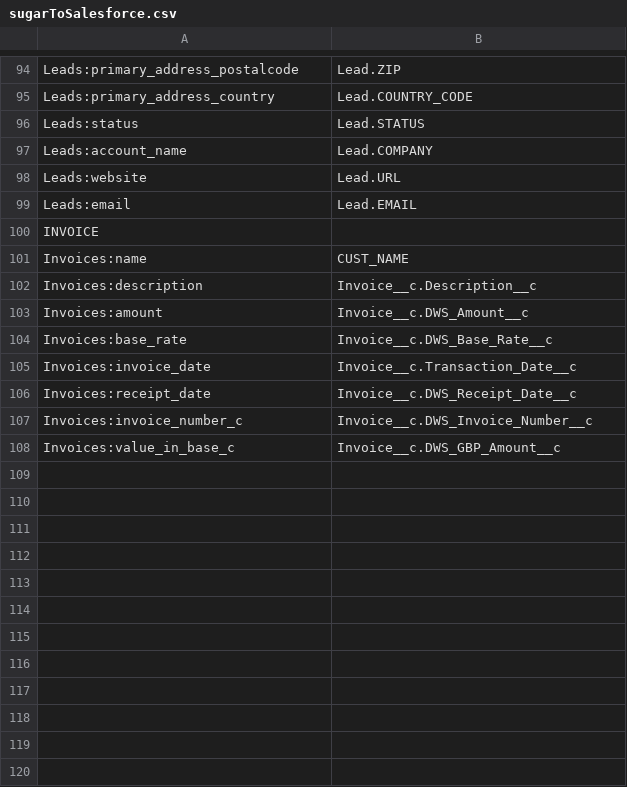
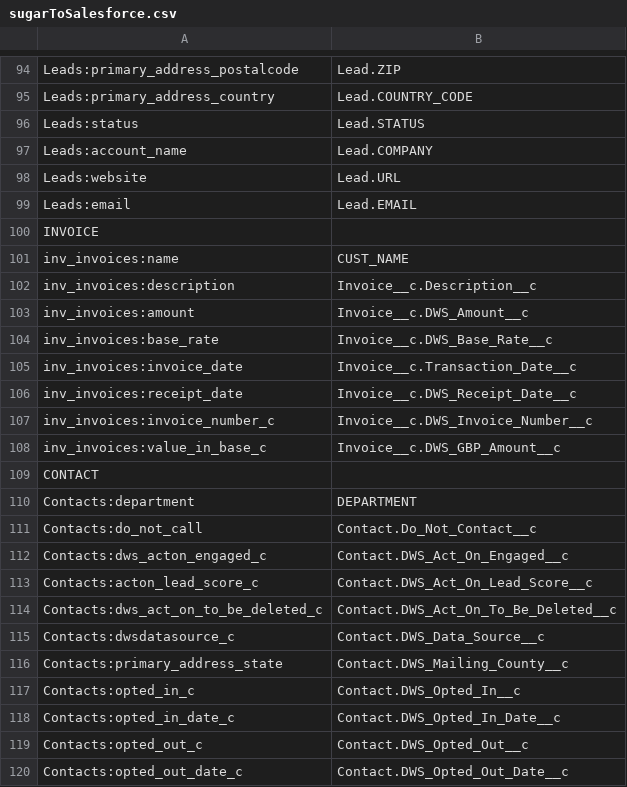
Before and after one commit to manhntbkit/GenerateReportXML, a CSV file: src/data/csv/sugarToSalesforce.csv, drawn as a sheet; only a part is shown, gaps mark what is left out; the diff covers the shown part only.

Commit message:
Mapping field

```diff
--- a/src/data/csv/sugarToSalesforce.csv
+++ b/src/data/csv/sugarToSalesforce.csv
@@ -100,9 +100,21 @@ Leads:email,Lead.EMAIL
 INVOICE,
-Invoices:name,CUST_NAME
-Invoices:description,Invoice__c.Description__c
-Invoices:amount,Invoice__c.DWS_Amount__c
-Invoices:base_rate,Invoice__c.DWS_Base_Rate__c
-Invoices:invoice_date,Invoice__c.Transaction_Date__c
-Invoices:receipt_date,Invoice__c.DWS_Receipt_Date__c
-Invoices:invoice_number_c,Invoice__c.DWS_Invoice_Number__c
-Invoices:value_in_base_c,Invoice__c.DWS_GBP_Amount__c
+inv_invoices:name,CUST_NAME
+inv_invoices:description,Invoice__c.Description__c
+inv_invoices:amount,Invoice__c.DWS_Amount__c
+inv_invoices:base_rate,Invoice__c.DWS_Base_Rate__c
+inv_invoices:invoice_date,Invoice__c.Transaction_Date__c
+inv_invoices:receipt_date,Invoice__c.DWS_Receipt_Date__c
+inv_invoices:invoice_number_c,Invoice__c.DWS_Invoice_Number__c
+inv_invoices:value_in_base_c,Invoice__c.DWS_GBP_Amount__c
+CONTACT,
+Contacts:department,DEPARTMENT
+Contacts:do_not_call,Contact.Do_Not_Contact__c
+Contacts:dws_acton_engaged_c,Contact.DWS_Act_On_Engaged__c
+Contacts:acton_lead_score_c,Contact.DWS_Act_On_Lead_Score__c
+Contacts:dws_act_on_to_be_deleted_c,Contact.DWS_Act_On_To_Be_Deleted__c
+Contacts:dwsdatasource_c,Contact.DWS_Data_Source__c
+Contacts:primary_address_state,Contact.DWS_Mailing_County__c
+Contacts:opted_in_c,Contact.DWS_Opted_In__c
+Contacts:opted_in_date_c,Contact.DWS_Opted_In_Date__c
+Contacts:opted_out_c,Contact.DWS_Opted_Out__c
+Contacts:opted_out_date_c,Contact.DWS_Opted_Out_Date__c
```
Also changed, not shown: 14 added rows elsewhere in this file.
